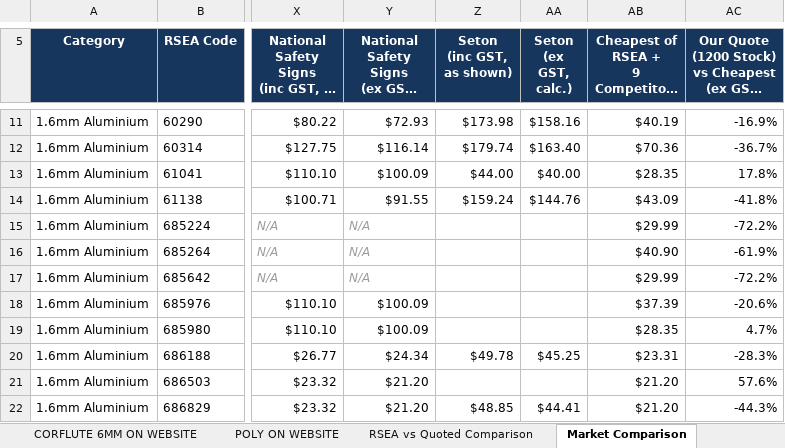
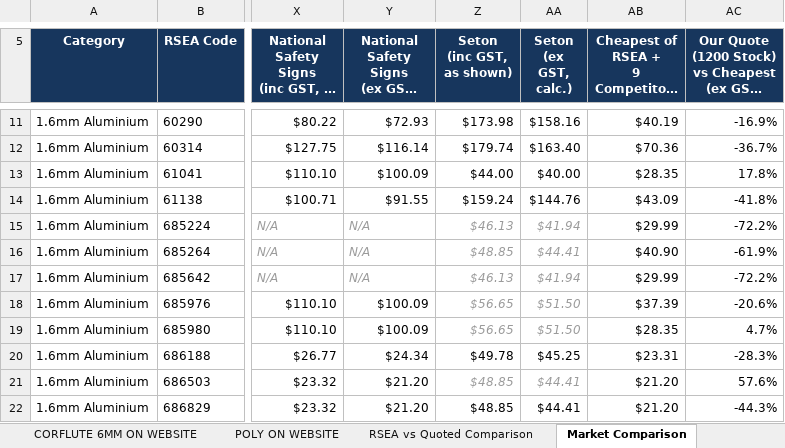
Before and after one commit to jonathansumwork-sketch/calc, an Excel workbook: output/RSEA_Comparison_Finished1.xlsx, sheet Market Comparison, drawn as a sheet; only a part is shown, gaps mark what is left out; long unchanged cells end in …; values as stored, in another font and other column widths than the file's, no borders; the diff covers the shown part only; the diff names each change by its address in the sheet, - before the commit and + after, or states it on an @@ line.

```diff
--- a/output/RSEA_Comparison_Finished1.xlsx (sheet Market Comparison)
+++ b/output/RSEA_Comparison_Finished1.xlsx (sheet Market Comparison)
-Z15 (Seton (inc GST, as shown)): (empty)
+Z15 (Seton (inc GST, as shown)): $46.13
-AA15 (Seton (ex GST, calc.)): (empty)
+AA15 (Seton (ex GST, calc.)): $41.94
-Z16 (Seton (inc GST, as shown)): (empty)
+Z16 (Seton (inc GST, as shown)): $48.85
-AA16 (Seton (ex GST, calc.)): (empty)
+AA16 (Seton (ex GST, calc.)): $44.41
-Z17 (Seton (inc GST, as shown)): (empty)
+Z17 (Seton (inc GST, as shown)): $46.13
-AA17 (Seton (ex GST, calc.)): (empty)
+AA17 (Seton (ex GST, calc.)): $41.94
-Z18:Z19 (Seton (inc GST, as shown)): (empty)
+Z18:Z19 (Seton (inc GST, as shown)): $56.65
-AA18:AA19 (Seton (ex GST, calc.)): (empty)
+AA18:AA19 (Seton (ex GST, calc.)): $51.50
-Z21 (Seton (inc GST, as shown)): (empty)
+Z21 (Seton (inc GST, as shown)): $48.85
-AA21 (Seton (ex GST, calc.)): (empty)
+AA21 (Seton (ex GST, calc.)): $44.41
```
Also changed, not shown: 58 edited cells elsewhere in this sheet, formulas that keep their value, charts or pictures.
